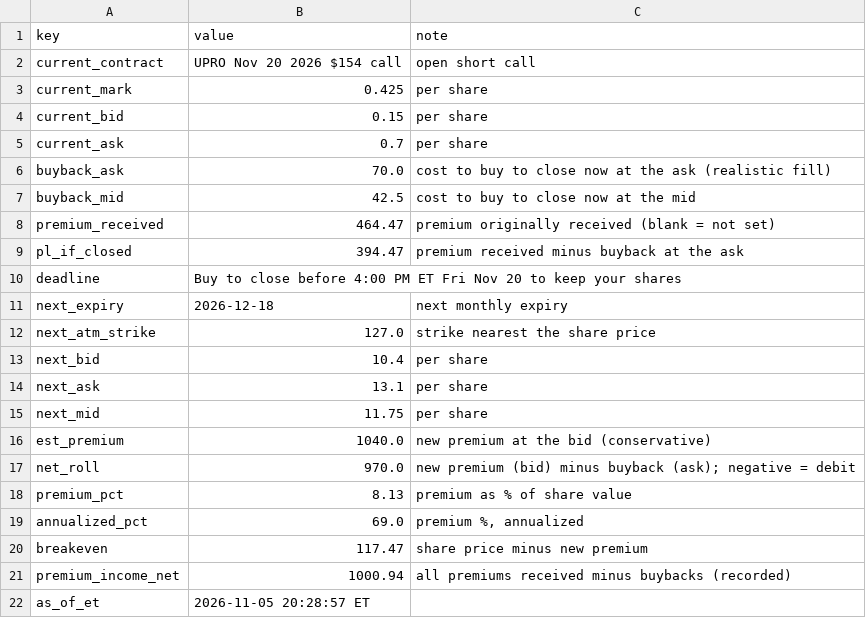
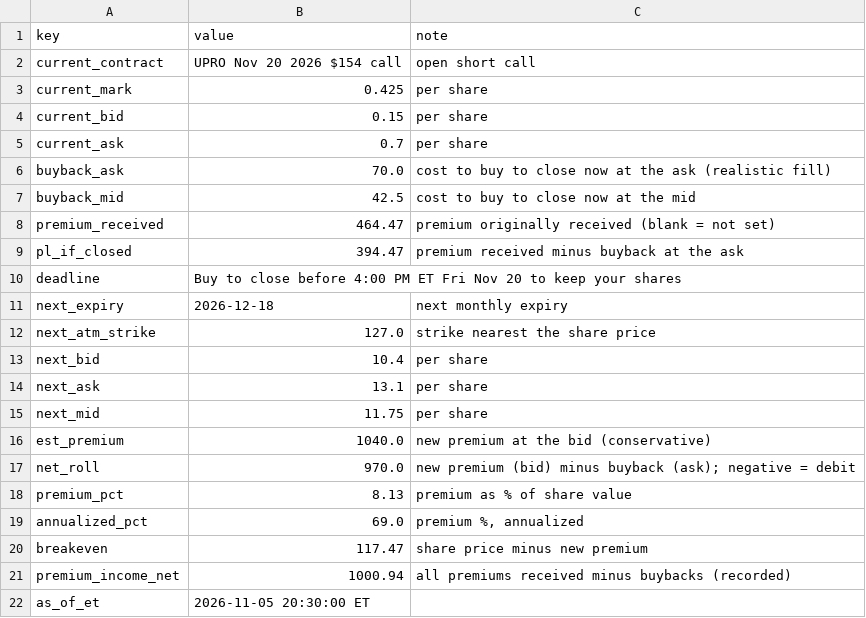
Before and after one commit to AT4Engineer/pq-22e56fd9, a CSV file: data/roll.csv, drawn as a sheet.

```diff
--- a/data/roll.csv
+++ b/data/roll.csv
@@ -21,2 +21,2 @@ breakeven,117.47,share price minus new premium
 premium_income_net,1000.94,all premiums received minus buybacks (recorded)
-as_of_et,2026-11-05 20:28:57 ET,
+as_of_et,2026-11-05 20:30:00 ET,
```
Also changed, not shown: data/current.csv, 3 other files.
